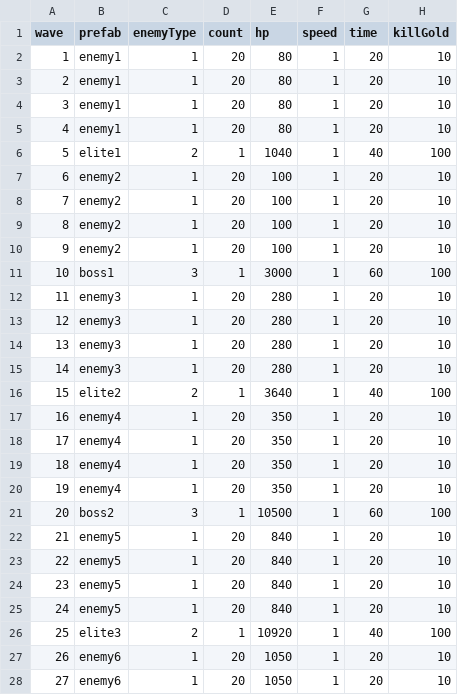
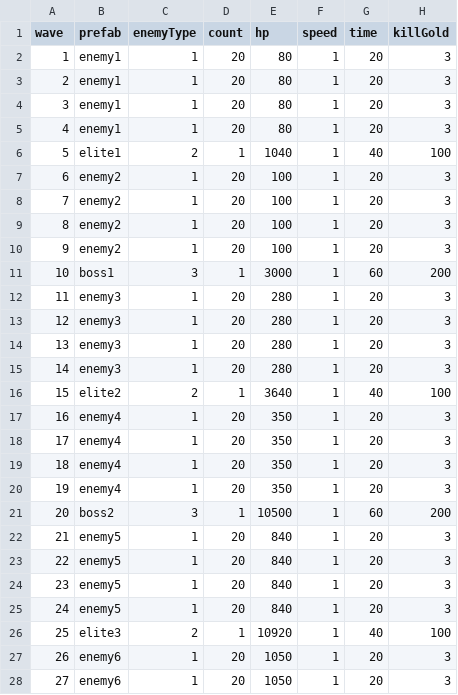
Before and after one commit to coder-hp/MergeDefense, a CSV file: MergeDefense/Assets/Excel/enemyWave.csv, drawn as a sheet; only a part is shown; the diff covers the shown part only.

```diff
--- a/MergeDefense/Assets/Excel/enemyWave.csv
+++ b/MergeDefense/Assets/Excel/enemyWave.csv
@@ -1,28 +1,28 @@
 wave,prefab,enemyType,count,hp,speed,time,killGold
-1,enemy1,1,20,80,1,20,10
-2,enemy1,1,20,80,1,20,10
-3,enemy1,1,20,80,1,20,10
-4,enemy1,1,20,80,1,20,10
+1,enemy1,1,20,80,1,20,3
+2,enemy1,1,20,80,1,20,3
+3,enemy1,1,20,80,1,20,3
+4,enemy1,1,20,80,1,20,3
 5,elite1,2,1,1040,1,40,100
-6,enemy2,1,20,100,1,20,10
-7,enemy2,1,20,100,1,20,10
-8,enemy2,1,20,100,1,20,10
-9,enemy2,1,20,100,1,20,10
-10,boss1,3,1,3000,1,60,100
-11,enemy3,1,20,280,1,20,10
-12,enemy3,1,20,280,1,20,10
-13,enemy3,1,20,280,1,20,10
-14,enemy3,1,20,280,1,20,10
+6,enemy2,1,20,100,1,20,3
+7,enemy2,1,20,100,1,20,3
+8,enemy2,1,20,100,1,20,3
+9,enemy2,1,20,100,1,20,3
+10,boss1,3,1,3000,1,60,200
+11,enemy3,1,20,280,1,20,3
+12,enemy3,1,20,280,1,20,3
+13,enemy3,1,20,280,1,20,3
+14,enemy3,1,20,280,1,20,3
 15,elite2,2,1,3640,1,40,100
-16,enemy4,1,20,350,1,20,10
-17,enemy4,1,20,350,1,20,10
-18,enemy4,1,20,350,1,20,10
-19,enemy4,1,20,350,1,20,10
-20,boss2,3,1,10500,1,60,100
-21,enemy5,1,20,840,1,20,10
-22,enemy5,1,20,840,1,20,10
-23,enemy5,1,20,840,1,20,10
-24,enemy5,1,20,840,1,20,10
+16,enemy4,1,20,350,1,20,3
+17,enemy4,1,20,350,1,20,3
+18,enemy4,1,20,350,1,20,3
+19,enemy4,1,20,350,1,20,3
+20,boss2,3,1,10500,1,60,200
+21,enemy5,1,20,840,1,20,3
+22,enemy5,1,20,840,1,20,3
+23,enemy5,1,20,840,1,20,3
+24,enemy5,1,20,840,1,20,3
 25,elite3,2,1,10920,1,40,100
-26,enemy6,1,20,1050,1,20,10
-27,enemy6,1,20,1050,1,20,10
+26,enemy6,1,20,1050,1,20,3
+27,enemy6,1,20,1050,1,20,3
```
Also changed, not shown: 48 edited cells elsewhere in this file, 1 other file.
